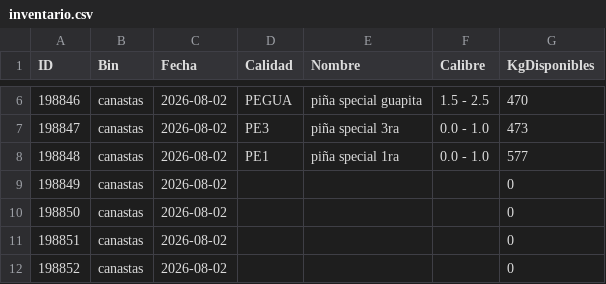
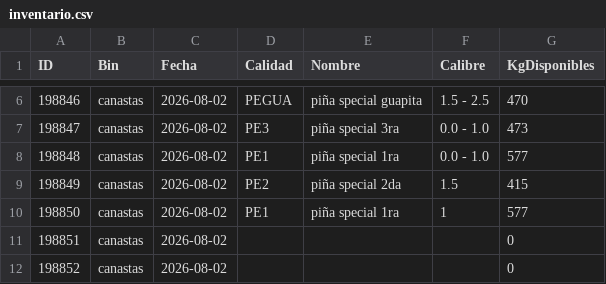
Before and after one commit to logisticaguapa-arch/inventario-fruta, a CSV file: inventario.csv, drawn as a sheet; only a part is shown, gaps mark what is left out.

```diff
--- a/inventario.csv
+++ b/inventario.csv
@@ -8,4 +8,4 @@ ID,Bin,Fecha,Calidad,Nombre,Calibre,KgDisponibles
 198848,canastas,2026-08-02,PE1,piña special 1ra,0.0 - 1.0,577
-198849,canastas,2026-08-02,,,,0
-198850,canastas,2026-08-02,,,,0
+198849,canastas,2026-08-02,PE2,piña special 2da,1.5,415
+198850,canastas,2026-08-02,PE1,piña special 1ra,1,577
 198851,canastas,2026-08-02,,,,0
```
